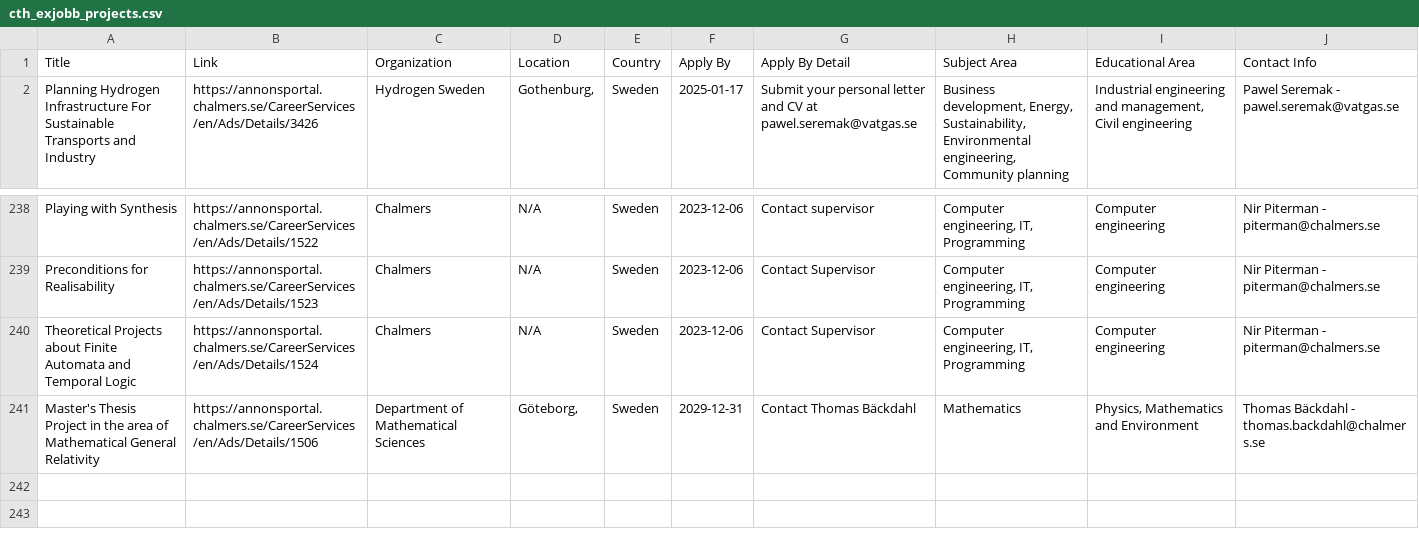
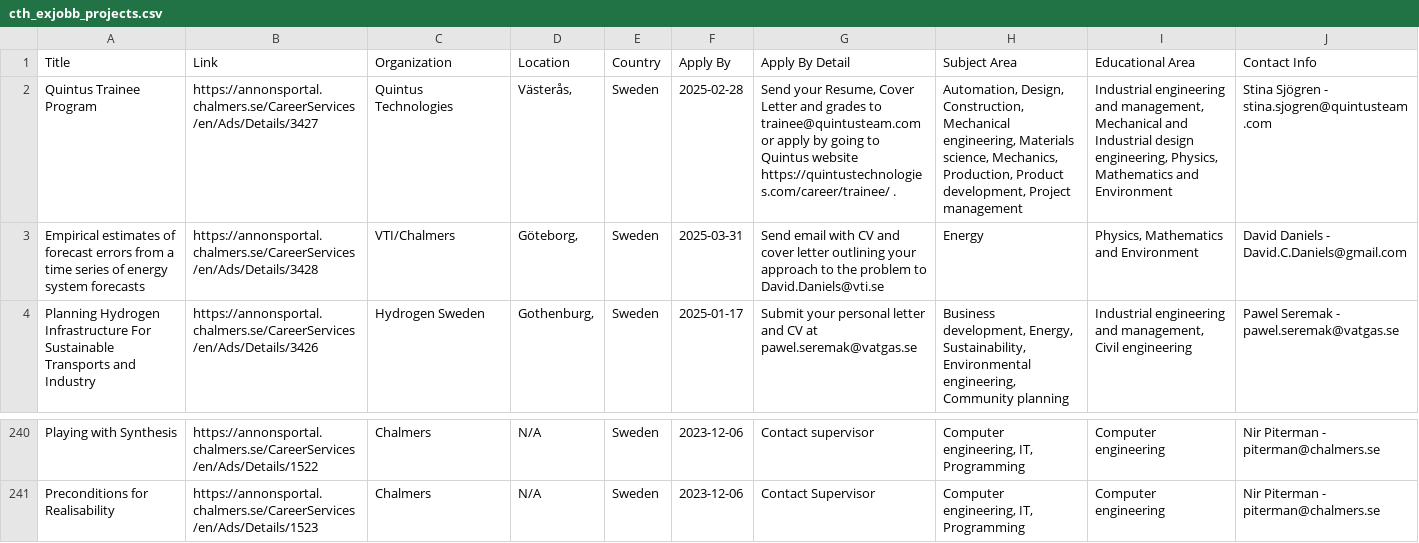
Before and after one commit to Qervas/exjobb, a CSV file: data/cth_exjobb_projects.csv, drawn as a sheet; only a part is shown, gaps mark what is left out; removed rows and columns are numbered as before the commit, all else as after; the diff names each change by its address in the sheet, - before the commit and + after, or states it on an @@ line.

```diff
--- a/data/cth_exjobb_projects.csv
+++ b/data/cth_exjobb_projects.csv
+row 2: Quintus Trainee Program | https://annonsportal.chalmers.se/CareerServices/en/Ads/Details/3427 | Quintus Technologies | Västerås, | Sweden | 2025-02-28 | Send your Resume, Cover Letter and grades to trainee@quintusteam.com or apply by going to Quintus website https://quintustechnologies.com/career/trainee/ . | Automation, Design, Construction, Mechanical engineering, Materials science, Mechanics, Production, Product development, Project management | Industrial engineering and management, Mechanical and Industrial design engineering, Physics, Mathematics and Environment | Stina Sjögren - stina.sjogren@quintusteam.com
+row 3: Empirical estimates of forecast errors from a time series of energy system forecasts | https://annonsportal.chalmers.se/CareerServices/en/Ads/Details/3428 | VTI/Chalmers | Göteborg, | Sweden | 2025-03-31 | Send email with CV and cover letter outlining your approach to the problem to David.Daniels@vti.se | Energy | Physics, Mathematics and Environment | David Daniels - David.C.Daniels@gmail.com
-row 240: Theoretical Projects about Finite Automata and Temporal Logic | https://annonsportal.chalmers.se/CareerServices/en/Ads/Details/1524 | Chalmers | N/A | Sweden | 2023-12-06 | Contact Supervisor | Computer engineering, IT, Programming | Computer engineering | Nir Piterman - piterman@chalmers.se
-row 241: Master's Thesis Project in the area of Mathematical General Relativity | https://annonsportal.chalmers.se/CareerServices/en/Ads/Details/1506 | Department of Mathematical Sciences | Göteborg, | Sweden | 2029-12-31 | Contact Thomas Bäckdahl | Mathematics | Physics, Mathematics and Environment | Thomas Bäckdahl - thomas.backdahl@chalmers.se
```
Also changed, not shown: data/kth_exjobb_projects.csv, data/liu_exjobb_projects.csv.
